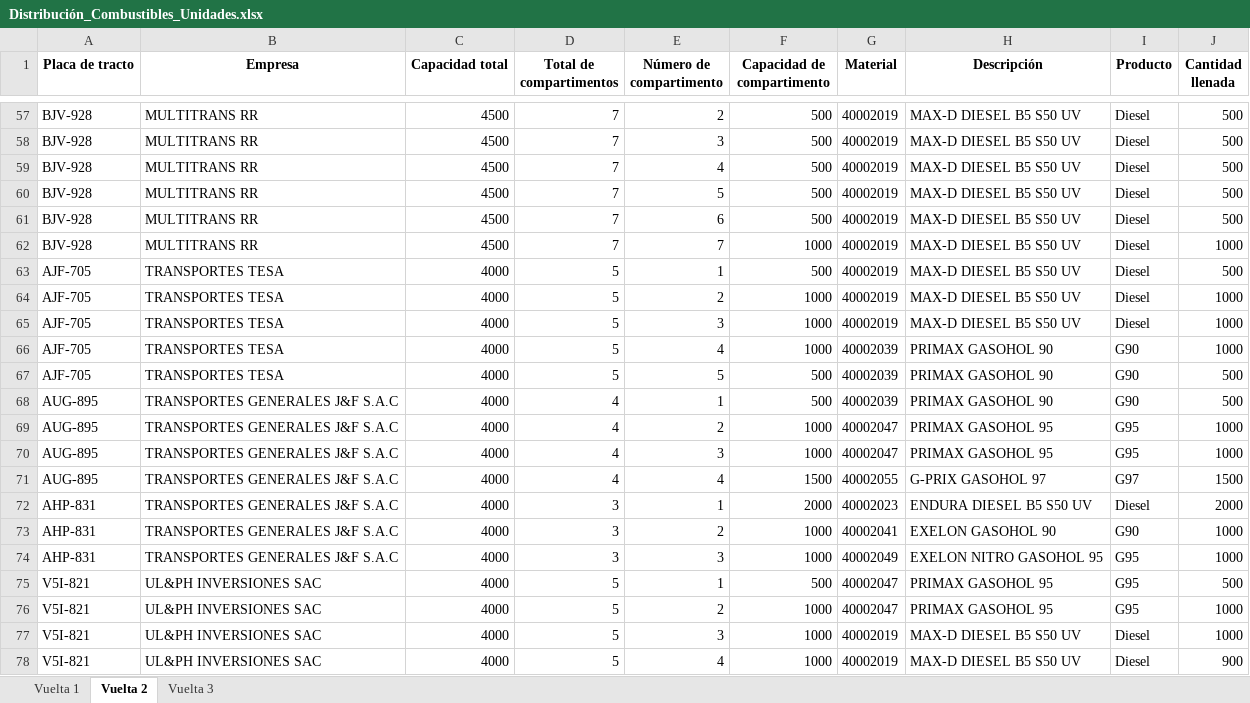
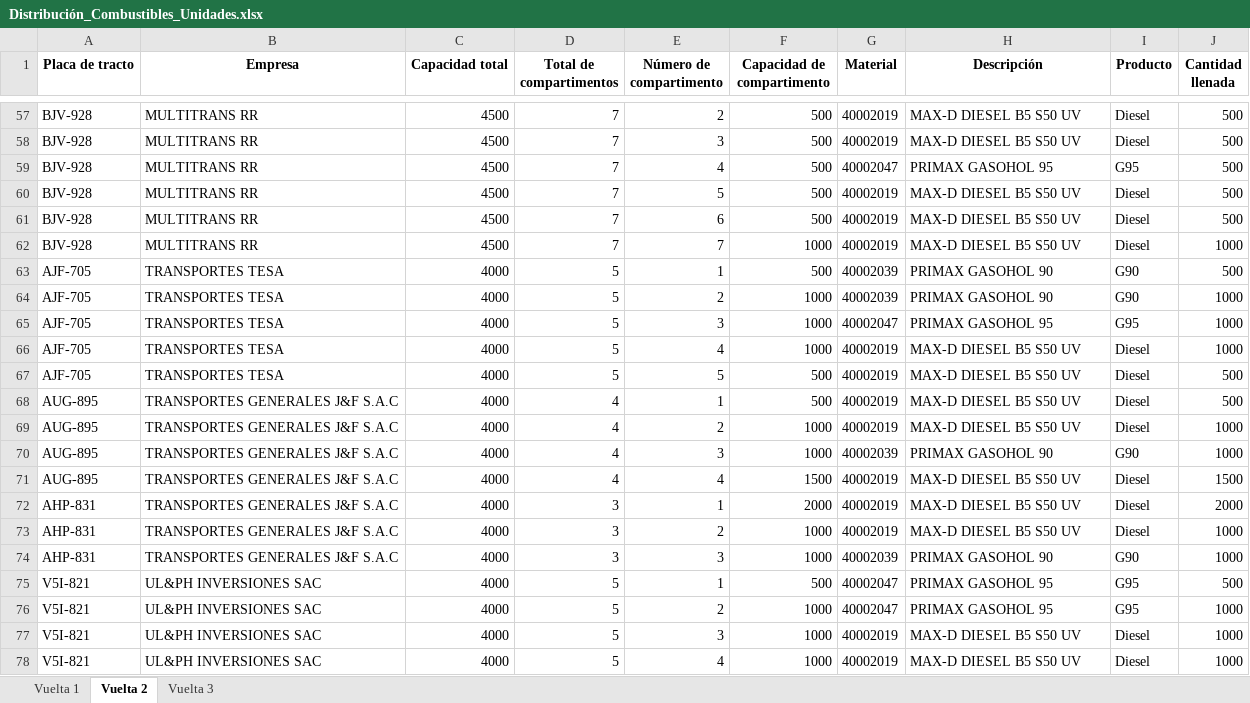
Before and after one commit to Piero16301/Optimizacion_Programacion, an Excel workbook: datos_salida/Distribución_Combustibles_Unidades.xlsx, sheet Vuelta 2, drawn as a sheet; only a part is shown, gaps mark what is left out; values as stored, in another font and other column widths than the file's, no borders; the diff covers the shown part only; the diff names each change by its address in the sheet, - before the commit and + after, or states it on an @@ line.

```diff
--- a/datos_salida/Distribución_Combustibles_Unidades.xlsx (sheet Vuelta 2)
+++ b/datos_salida/Distribución_Combustibles_Unidades.xlsx (sheet Vuelta 2)
-G59 (Material): 40002019
+G59 (Material): 40002047
-H59 (Descripción): MAX-D DIESEL B5 S50 UV
+H59 (Descripción): PRIMAX GASOHOL 95
-I59 (Producto): Diesel
+I59 (Producto): G95
-G63:G64 (Material): 40002019
+G63:G64 (Material): 40002039
-H63:H64 (Descripción): MAX-D DIESEL B5 S50 UV
+H63:H64 (Descripción): PRIMAX GASOHOL 90
-I63:I64 (Producto): Diesel
+I63:I64 (Producto): G90
-G65 (Material): 40002019
+G65 (Material): 40002047
-H65 (Descripción): MAX-D DIESEL B5 S50 UV
+H65 (Descripción): PRIMAX GASOHOL 95
-I65 (Producto): Diesel
+I65 (Producto): G95
-G66:G68 (Material): 40002039
+G66:G68 (Material): 40002019
-H66:H68 (Descripción): PRIMAX GASOHOL 90
+H66:H68 (Descripción): MAX-D DIESEL B5 S50 UV
-I66:I68 (Producto): G90
+I66:I68 (Producto): Diesel
-G69 (Material): 40002047
+G69 (Material): 40002019
-H69 (Descripción): PRIMAX GASOHOL 95
+H69 (Descripción): MAX-D DIESEL B5 S50 UV
-I69 (Producto): G95
+I69 (Producto): Diesel
-G70 (Material): 40002047
+G70 (Material): 40002039
-H70 (Descripción): PRIMAX GASOHOL 95
+H70 (Descripción): PRIMAX GASOHOL 90
-I70 (Producto): G95
+I70 (Producto): G90
-G71 (Material): 40002055
+G71 (Material): 40002019
-H71 (Descripción): G-PRIX GASOHOL 97
+H71 (Descripción): MAX-D DIESEL B5 S50 UV
-I71 (Producto): G97
+I71 (Producto): Diesel
-G72 (Material): 40002023
+G72 (Material): 40002019
-H72 (Descripción): ENDURA DIESEL B5 S50 UV
+H72 (Descripción): MAX-D DIESEL B5 S50 UV
-G73 (Material): 40002041
+G73 (Material): 40002019
-H73 (Descripción): EXELON GASOHOL 90
+H73 (Descripción): MAX-D DIESEL B5 S50 UV
-I73 (Producto): G90
+I73 (Producto): Diesel
-G74 (Material): 40002049
+G74 (Material): 40002039
-H74 (Descripción): EXELON NITRO GASOHOL 95
+H74 (Descripción): PRIMAX GASOHOL 90
-I74 (Producto): G95
+I74 (Producto): G90
-J78 (Cantidad llenada): 900
+J78 (Cantidad llenada): 1000
```
Also changed, not shown: 8 added rows and 122 edited cells elsewhere in this sheet, sheet Vuelta 1, sheet Vuelta 3, datos_intermedios/Data_Filtrada_COESTI.xlsx, datos_salida/Recorrido_Estaciones_Unidades.xlsx, 8 other files.
